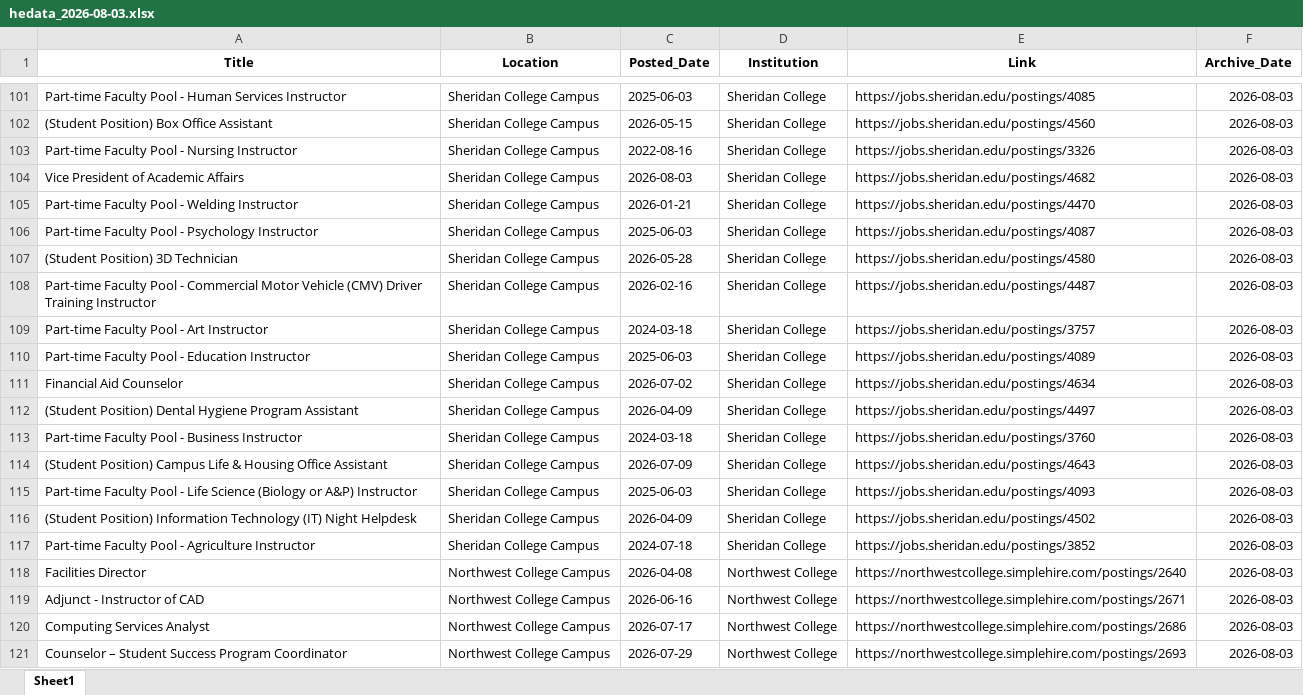
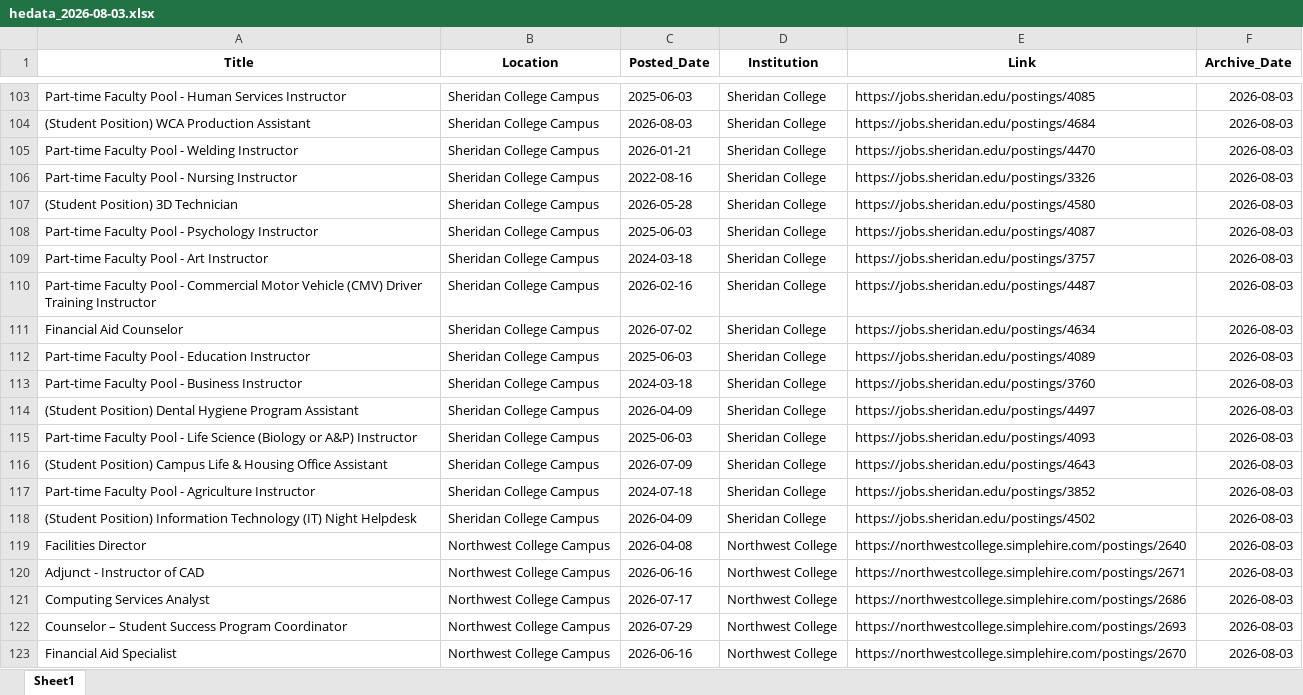
Before and after one commit to bostickmike/Wyoming-Education-Jobs-Dashboard, an Excel workbook: Archived_HE_Data/hedata_2026-08-03.xlsx, sheet Sheet1, drawn as a sheet; only a part is shown, gaps mark what is left out; the shorter side is filled out with more unchanged rows; values as stored, in another font and other column widths than the file's, no borders; removed rows and columns are numbered as before the commit, all else as after; the diff covers the shown part only; the diff names each change by its address in the sheet, - before the commit and + after, or states it on an @@ line.

```diff
--- a/Archived_HE_Data/hedata_2026-08-03.xlsx (sheet Sheet1)
+++ b/Archived_HE_Data/hedata_2026-08-03.xlsx (sheet Sheet1)
-A104 (Title): (Student Position) Box Office Assistant
+A104 (Title): (Student Position) WCA Production Assistant
-C104 (Posted_Date): 2026-05-15
+C104 (Posted_Date): 2026-08-03
-E104 (Link): https://jobs.sheridan.edu/postings/4560
+E104 (Link): https://jobs.sheridan.edu/postings/4684
-A107 (Title): Vice President of Academic Affairs
+A107 (Title): (Student Position) 3D Technician
-C107 (Posted_Date): 2026-08-03
+C107 (Posted_Date): 2026-05-28
-E107 (Link): https://jobs.sheridan.edu/postings/4682
+E107 (Link): https://jobs.sheridan.edu/postings/4580
-row 107: (Student Position) 3D Technician | Sheridan College Campus | 2026-05-28 | Sheridan College | https://jobs.sheridan.edu/postings/4580 | 2026-08-03
```
Also changed, not shown: 11 added rows, 9 removed rows, 20 moved rows and 3 edited cells elsewhere in this sheet, Wy_Ed_Jobs/hedata.xlsx, 8 other files.
